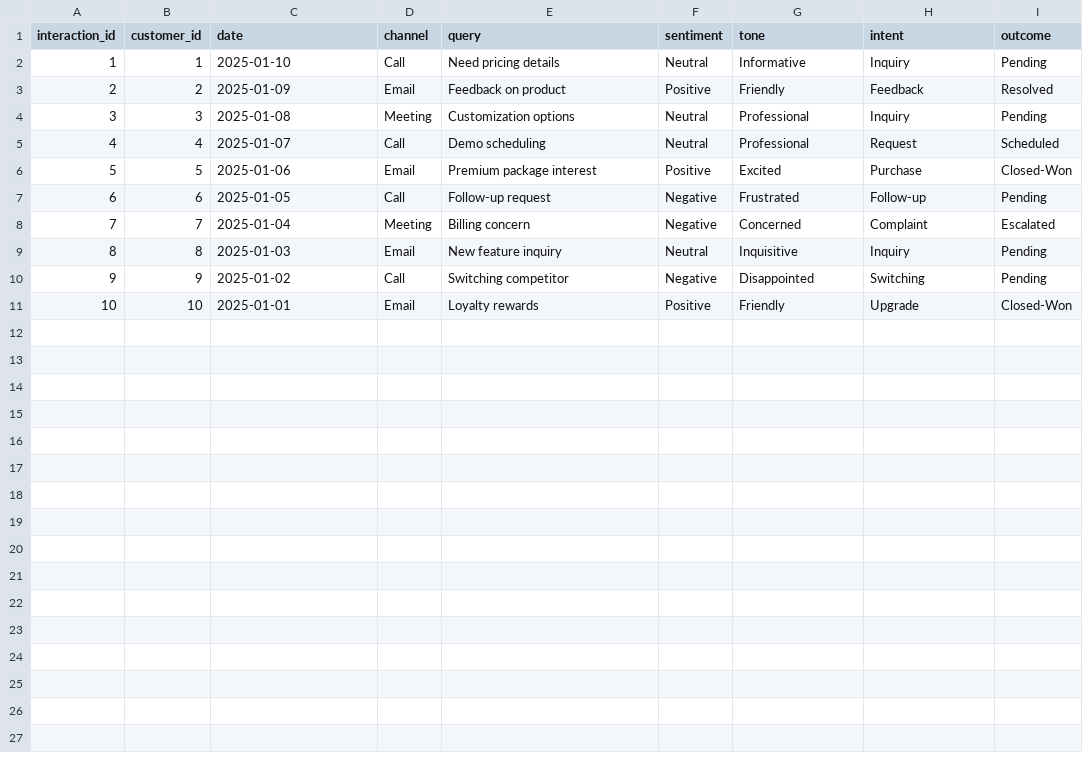
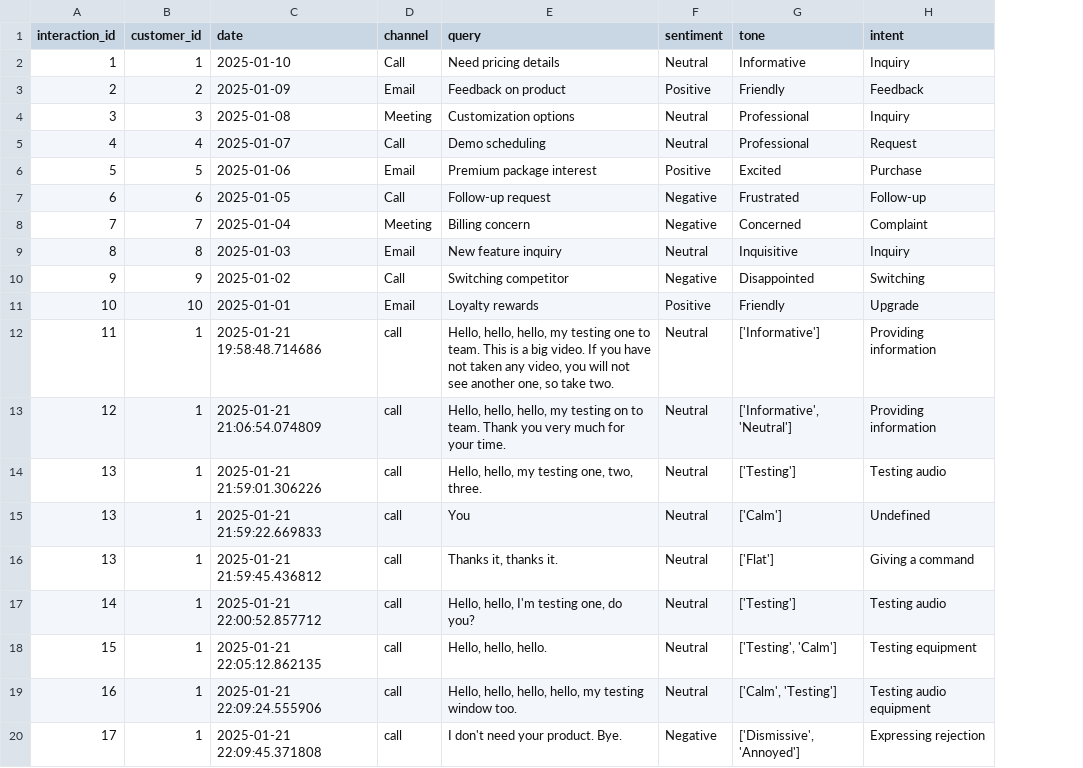
Before and after one commit to Harshaaditya/Infosys_Springboard, a CSV file: Leela_Avinash/Assignments/MileStone_3/mnt/data/interactions.csv, drawn as a sheet; removed rows and columns are numbered as before the commit, all else as after; the diff names each change by its address in the sheet, - before the commit and + after, or states it on an @@ line.

```diff
--- a/Leela_Avinash/Assignments/MileStone_3/mnt/data/interactions.csv
+++ b/Leela_Avinash/Assignments/MileStone_3/mnt/data/interactions.csv
-column I (outcome), rows 2-11: Pending | Resolved | Pending | Scheduled | Closed-Won | Pending | Escalated | Pending | Pending | Closed-Won
+row 12: 11 | 1 | 2025-01-21 19:58:48.714686 | call | Hello, hello, hello, my testing one to team. This is a big video. If you have not taken any video, you will not see another one, so take two. | Neutral | ['Informative'] | Providing information
+row 13: 12 | 1 | 2025-01-21 21:06:54.074809 | call | Hello, hello, hello, my testing on to team. Thank you very much for your time. | Neutral | ['Informative', 'Neutral'] | Providing information
+row 14: 13 | 1 | 2025-01-21 21:59:01.306226 | call | Hello, hello, my testing one, two, three. | Neutral | ['Testing'] | Testing audio
+row 15: 13 | 1 | 2025-01-21 21:59:22.669833 | call | You | Neutral | ['Calm'] | Undefined
+row 16: 13 | 1 | 2025-01-21 21:59:45.436812 | call | Thanks it, thanks it. | Neutral | ['Flat'] | Giving a command
+row 17: 14 | 1 | 2025-01-21 22:00:52.857712 | call | Hello, hello, I'm testing one, do you? | Neutral | ['Testing'] | Testing audio
+row 18: 15 | 1 | 2025-01-21 22:05:12.862135 | call | Hello, hello, hello. | Neutral | ['Testing', 'Calm'] | Testing equipment
+row 19: 16 | 1 | 2025-01-21 22:09:24.555906 | call | Hello, hello, hello, hello, my testing window too. | Neutral | ['Calm', 'Testing'] | Testing audio equipment
+row 20: 17 | 1 | 2025-01-21 22:09:45.371808 | call | I don't need your product. Bye. | Negative | ['Dismissive', 'Annoyed'] | Expressing rejection
```
Also changed, not shown: Leela_Avinash/Assignments/MileStone_3/mnt/data/deals.csv, 6 other files.
